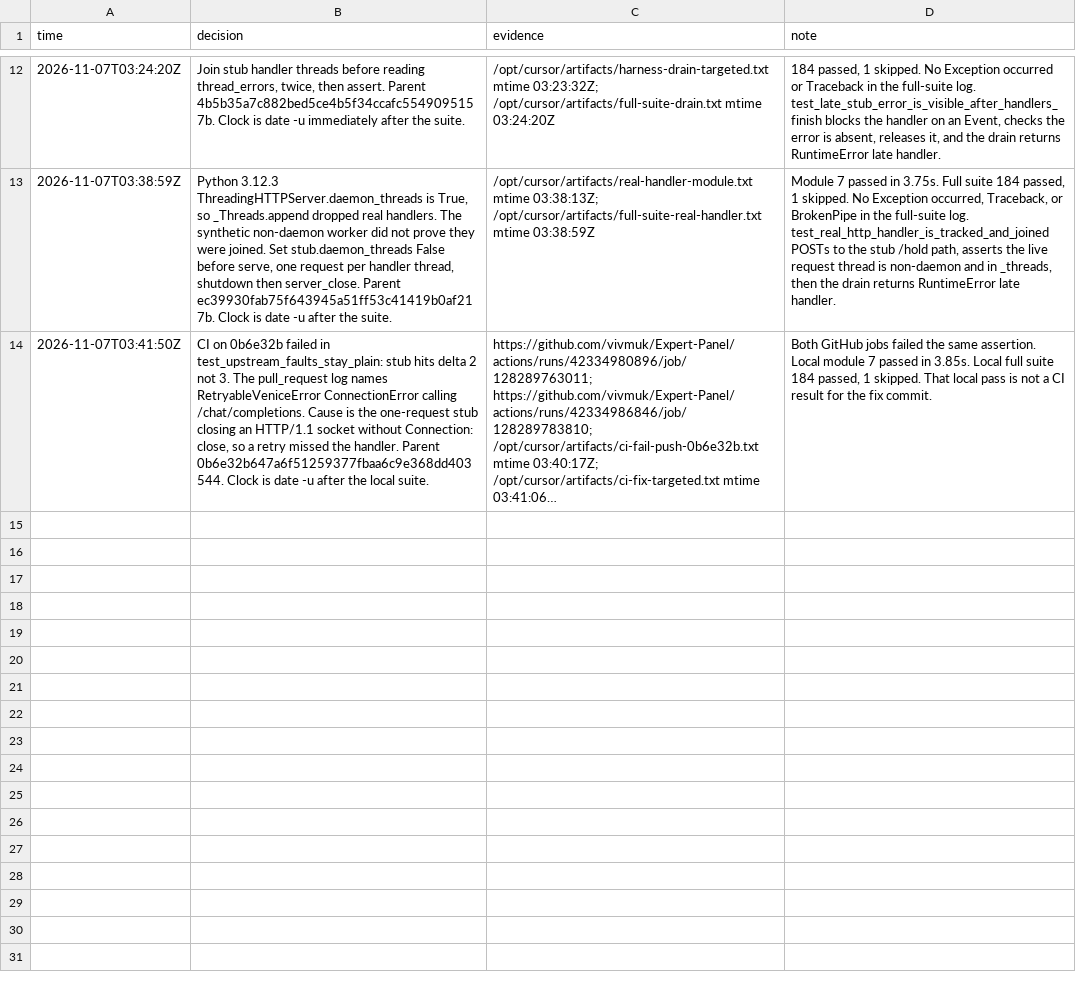
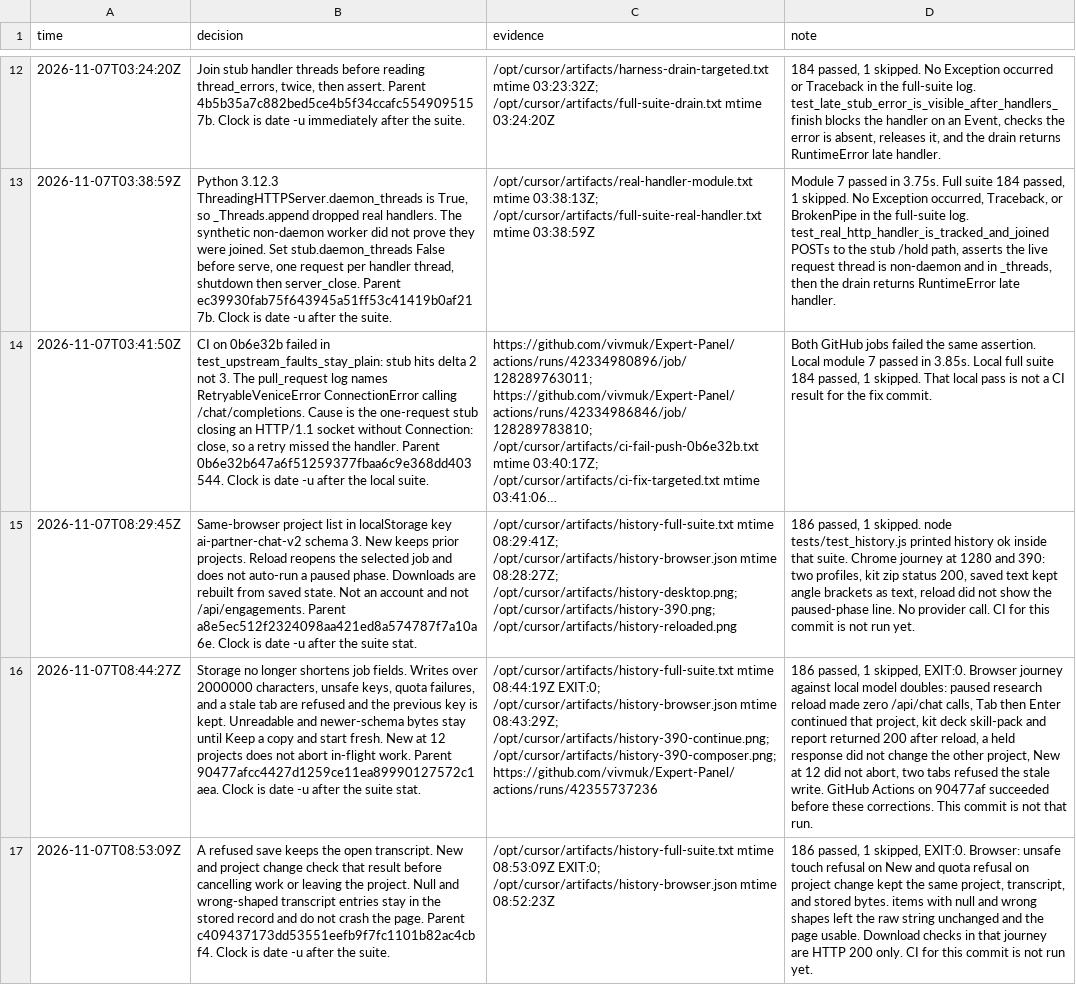
Before and after one commit to vivmuk/Expert-Panel, a TSV file: docs/decisions.tsv, drawn as a sheet; only a part is shown, gaps mark what is left out; long unchanged cells end in …; the diff names each change by its address in the sheet, - before the commit and + after, or states it on an @@ line.

```diff
--- a/docs/decisions.tsv
+++ b/docs/decisions.tsv
+row 15: 2026-11-07T08:29:45Z | Same-browser project list in localStorage key ai-partner-chat-v2 schema 3. New keeps prior projects. Reload reopens the selected job and does not auto-run a paused phase. Downloads are rebuilt from saved state. Not an account and not /api/engagements. Parent a8e5ec512f2324098aa421ed8a574787f7a10a6e. Clock is date -u after the suite stat. | /opt/cursor/artifacts/history-full-suite.txt mtime 08:29:41Z; /opt/cursor/artifacts/history-browser.json mtime 08:28:27Z; /opt/cursor/artifacts/history-desktop.png; /opt/cursor/artifacts/history-390.png; /opt/cursor/artifacts/history-reloaded.png | 186 passed, 1 skipped. node tests/test_history.js printed history ok inside that suite. Chrome journey at 1280 and 390: two profiles, kit zip status 200, saved text kept angle brackets as text, reload did not show the paused-phase line. No provider call. CI for this commit is not run yet.
+row 16: 2026-11-07T08:44:27Z | Storage no longer shortens job fields. Writes over 2000000 characters, unsafe keys, quota failures, and a stale tab are refused and the previous key is kept. Unreadable and newer-schema bytes stay until Keep a copy and start fresh. New at 12 projects does not abort in-flight work. Parent 90477afcc4427d1259ce11ea89990127572c1aea. Clock is date -u after the suite stat. | /opt/cursor/artifacts/history-full-suite.txt mtime 08:44:19Z EXIT:0; /opt/cursor/artifacts/history-browser.json mtime 08:43:29Z; /opt/cursor/artifacts/history-390-continue.png; /opt/cursor/artifacts/history-390-composer.png; https://github.com/vivmuk/Expert-Panel/actions/runs/42355737236 | 186 passed, 1 skipped, EXIT:0. Browser journey against local model doubles: paused research reload made zero /api/chat calls, Tab then Enter continued that project, kit deck skill-pack and report returned 200 after reload, a held response did not change the other project, New at 12 did not abort, two tabs refused the stale write. GitHub Actions on 90477af succeeded before these corrections. This commit is not that run.
+row 17: 2026-11-07T08:53:09Z | A refused save keeps the open transcript. New and project change check that result before cancelling work or leaving the project. Null and wrong-shaped transcript entries stay in the stored record and do not crash the page. Parent c409437173dd53551eefb9f7fc1101b82ac4cbf4. Clock is date -u after the suite. | /opt/cursor/artifacts/history-full-suite.txt mtime 08:53:09Z EXIT:0; /opt/cursor/artifacts/history-browser.json mtime 08:52:23Z | 186 passed, 1 skipped, EXIT:0. Browser: unsafe touch refusal on New and quota refusal on project change kept the same project, transcript, and stored bytes. items with null and wrong shapes left the raw string unchanged and the page usable. Download checks in that journey are HTTP 200 only. CI for this commit is not run yet.
```
Also changed, not shown: 15 other files.
